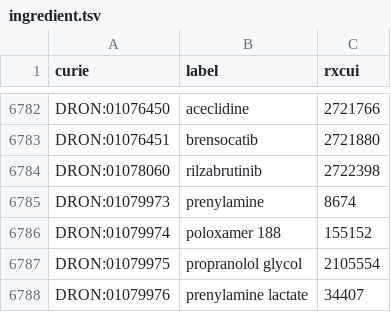
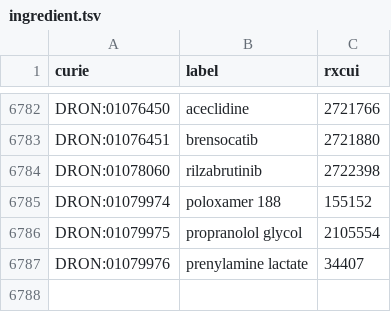
Before and after one commit to mcwdsi/dron, a TSV file: src/templates/ingredient.tsv, drawn as a sheet; only a part is shown, gaps mark what is left out.

Commit message:
had to obsolete one duplicate

```diff
--- a/src/templates/ingredient.tsv
+++ b/src/templates/ingredient.tsv
@@ -6784,3 +6784,2 @@ DRON:01076451	brensocatib	2721880
 DRON:01078060	rilzabrutinib	2722398
-DRON:01079973	prenylamine	8674
 DRON:01079974	poloxamer 188	155152
```
